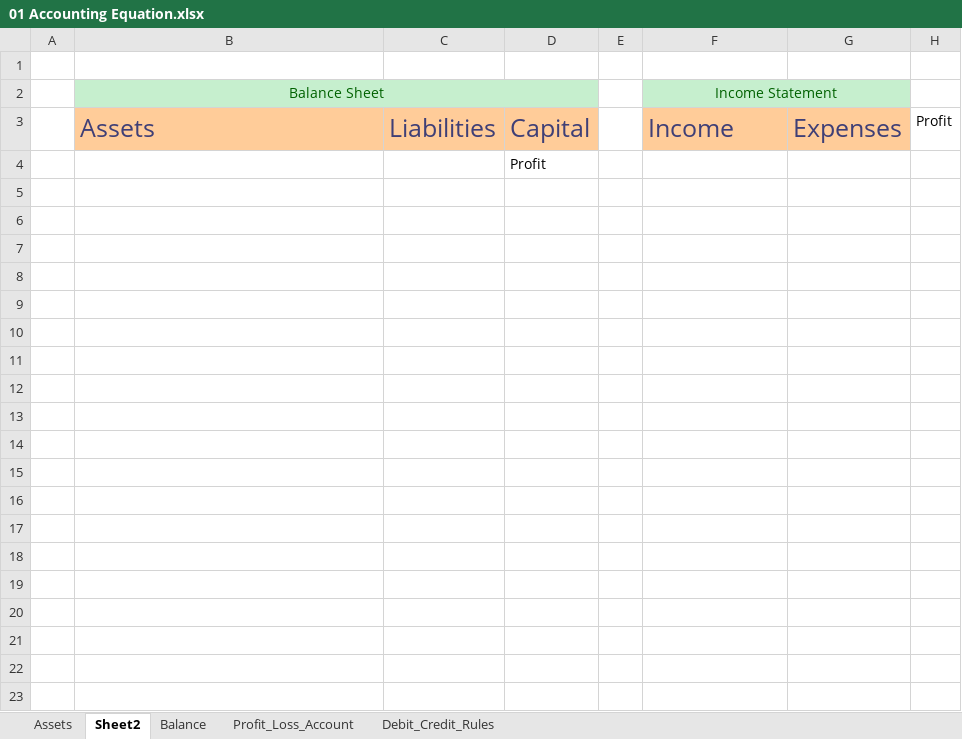
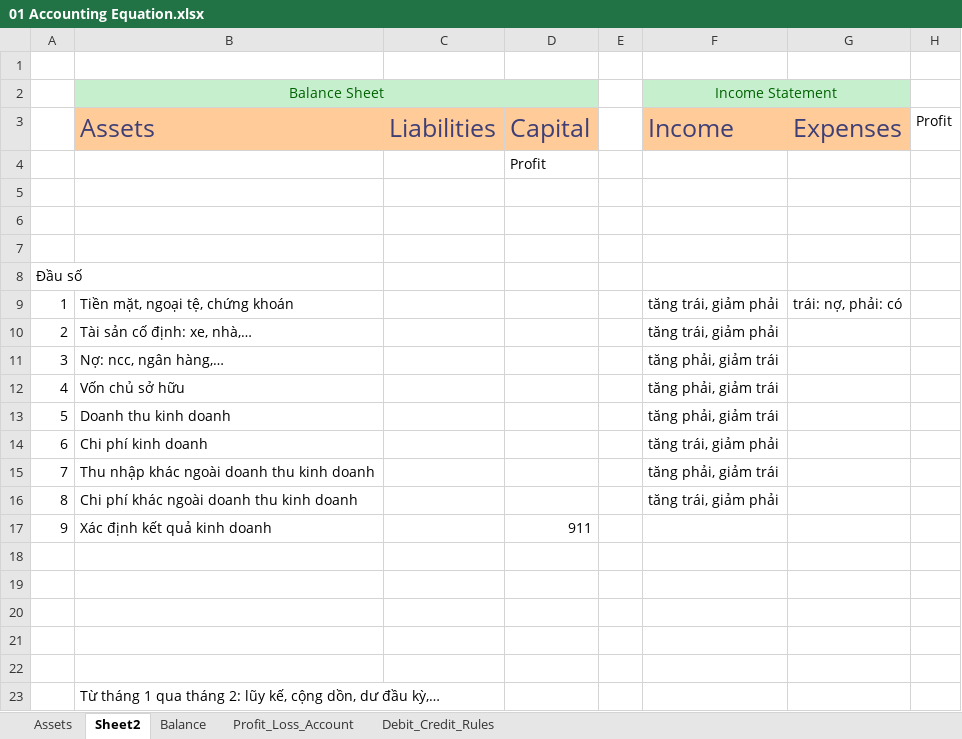
Before and after one commit to student8202/01Accounting, an Excel workbook: 01 Accounting Equation.xlsx, sheet Sheet2, drawn as a sheet; values as stored, in another font and other column widths than the file's, no borders; conditional formats not drawn; the diff names each change by its address in the sheet, - before the commit and + after, or states it on an @@ line.

```diff
--- a/01 Accounting Equation.xlsx (sheet Sheet2)
+++ b/01 Accounting Equation.xlsx (sheet Sheet2)
+row 5: (empty)
+row 6: (empty)
+row 7: (empty)
+row 8: Đầu số
+row 9: 1 | Tiền mặt, ngoại tệ, chứng khoán |  |  |  | tăng trái, giảm phải | trái: nợ, phải: có
+row 10: 2 | Tài sản cố định: xe, nhà,… |  |  |  | tăng trái, giảm phải
+row 11: 3 | Nợ: ncc, ngân hàng,… |  |  |  | tăng phải, giảm trái
+row 12: 4 | Vốn chủ sở hữu |  |  |  | tăng phải, giảm trái
+row 13: 5 | Doanh thu kinh doanh |  |  |  | tăng phải, giảm trái
+row 14: 6 | Chi phí kinh doanh |  |  |  | tăng trái, giảm phải
+row 15: 7 | Thu nhập khác ngoài doanh thu kinh doanh |  |  |  | tăng phải, giảm trái
+row 16: 8 | Chi phí khác ngoài doanh thu kinh doanh |  |  |  | tăng trái, giảm phải
+row 17: 9 | Xác định kết quả kinh doanh |  | 911
+row 18: (empty)
+row 19: (empty)
+row 20: (empty)
+row 21: (empty)
+row 22: (empty)
+row 23:  | Từ tháng 1 qua tháng 2: lũy kế, cộng dồn, dư đầu kỳ,…
```
Also changed, not shown: sheet Debit_Credit_Rules, 1 other file.
